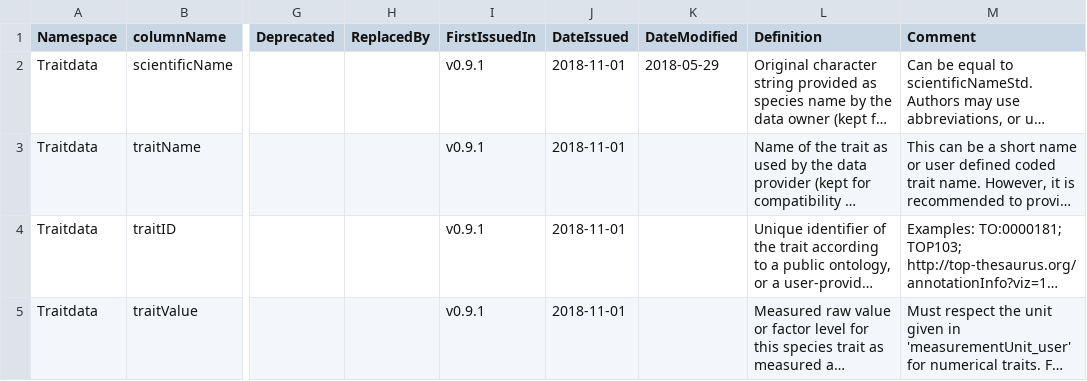
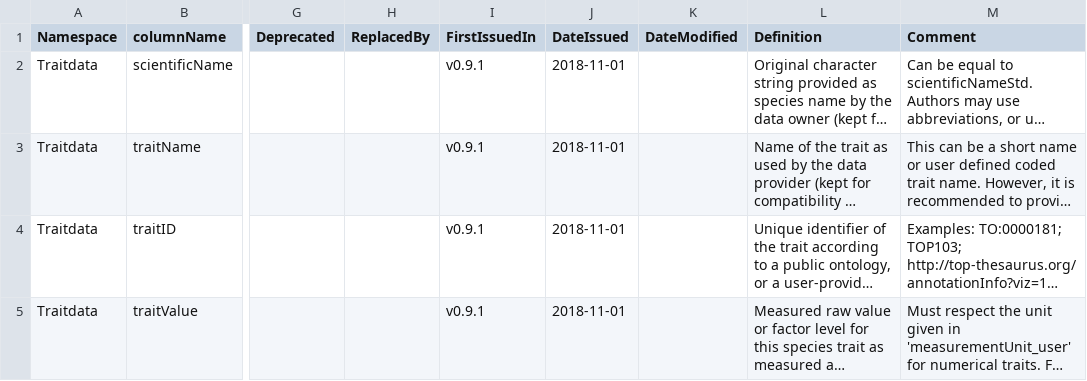
Before and after one commit to EcologicalTraitData/ETS, a CSV file: ETS.csv, drawn as a sheet; only a part is shown, gaps mark what is left out; long unchanged cells end in …; the diff names each change by its address in the sheet, - before the commit and + after, or states it on an @@ line.

Commit message:
minor fix
removed obsolete DateModified for an updated term.

```diff
--- a/ETS.csv
+++ b/ETS.csv
-K2 (DateModified): 2018-05-29
+K2 (DateModified): (empty)
```
